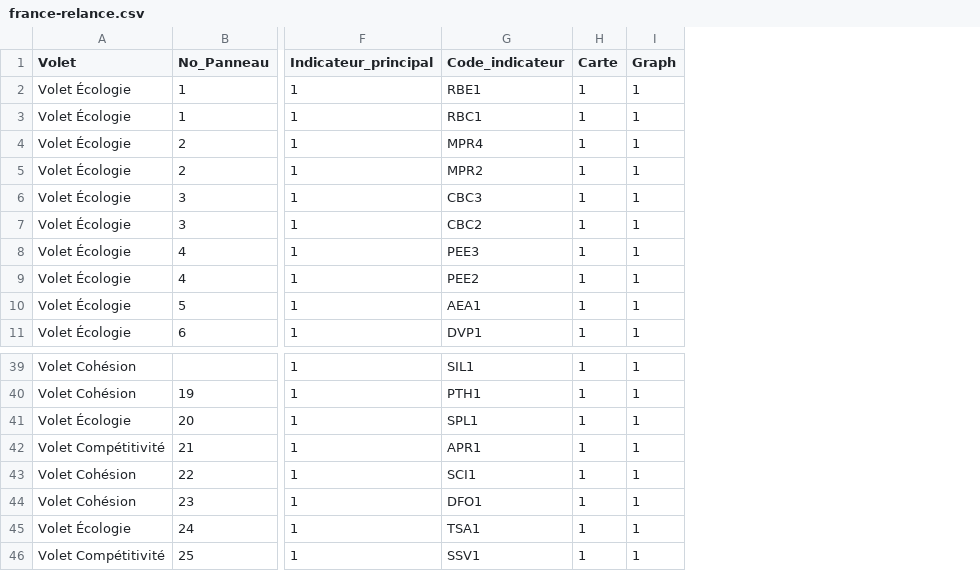
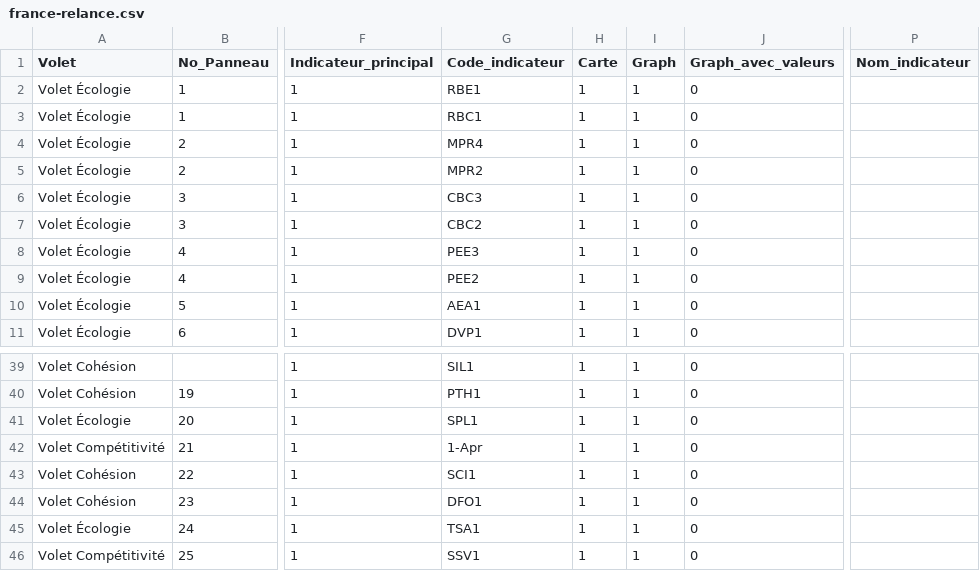
Before and after one commit to 139bercy/dashboard_widgets, a CSV file: dashboard-configuration/france-relance.csv, drawn as a sheet; only a part is shown, gaps mark what is left out; the diff names each change by its address in the sheet, - before the commit and + after, or states it on an @@ line.

```diff
--- a/dashboard-configuration/france-relance.csv
+++ b/dashboard-configuration/france-relance.csv
+column J (Graph_avec_valeurs), rows 2-11: all 0; rows 39-46: all 0
+column P (Nom_indicateur), empty
-G42 (Code_indicateur): APR1
+G42 (Code_indicateur): 1-Apr
```
Also changed, not shown: dashboard-configuration/afa.csv, dashboard-configuration/impact.csv, 11 other files.
